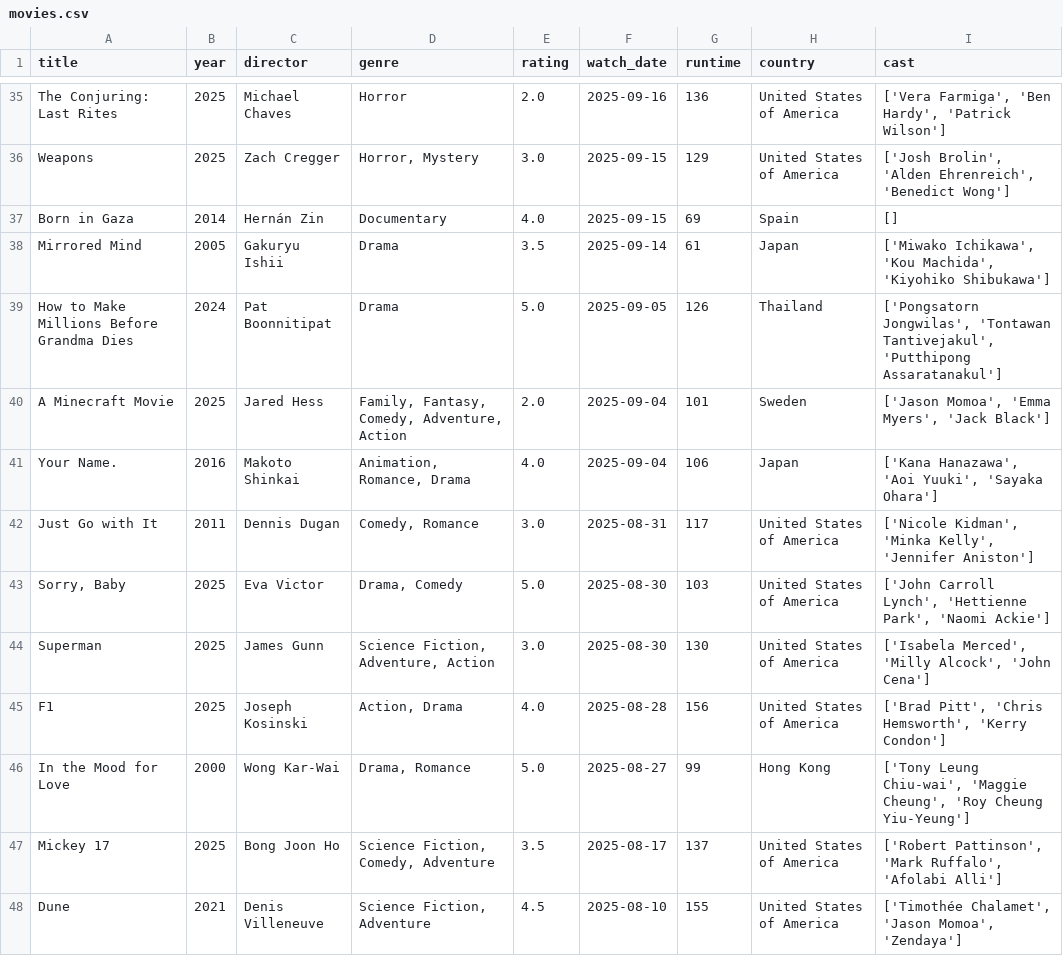
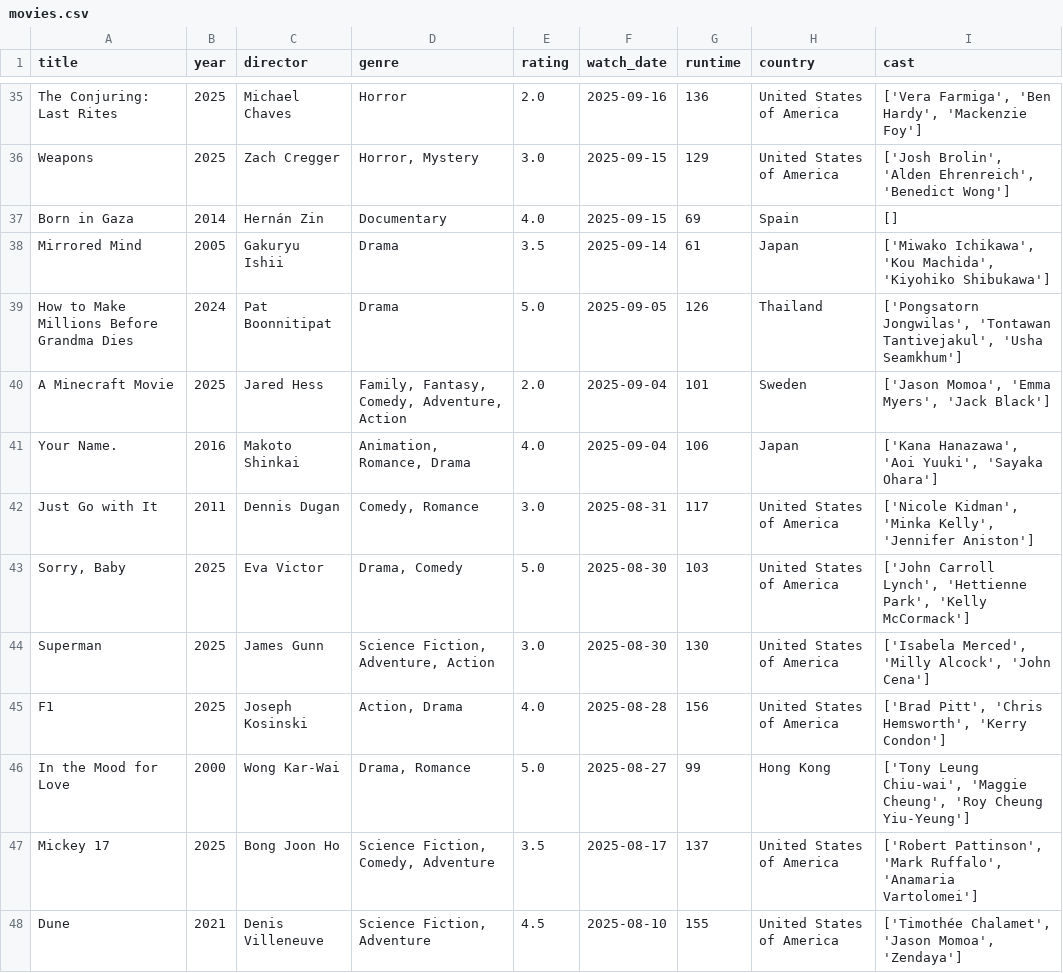
Before and after one commit to sarthakk88/letterboxd-wrapped, a CSV file: data/movies.csv, drawn as a sheet; only a part is shown, gaps mark what is left out; the diff covers the shown part only; the diff names each change by its address in the sheet, - before the commit and + after, or states it on an @@ line.

```diff
--- a/data/movies.csv
+++ b/data/movies.csv
-I35 (cast): …'Ben Hardy', 'Patrick Wilson']
+I35 (cast): …'Ben Hardy', 'Mackenzie Foy']
-I39 (cast): …'Tontawan Tantivejakul', 'Putthipong Assaratanakul']
+I39 (cast): …'Tontawan Tantivejakul', 'Usha Seamkhum']
-I43 (cast): …'Hettienne Park', 'Naomi Ackie']
+I43 (cast): …'Hettienne Park', 'Kelly McCormack']
-I47 (cast): …'Mark Ruffalo', 'Afolabi Alli']
+I47 (cast): …'Mark Ruffalo', 'Anamaria Vartolomei']
```
Also changed, not shown: 115 edited cells elsewhere in this file, 1 other file.
